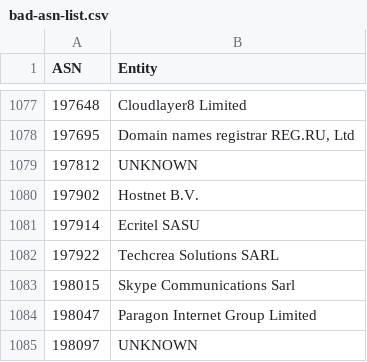
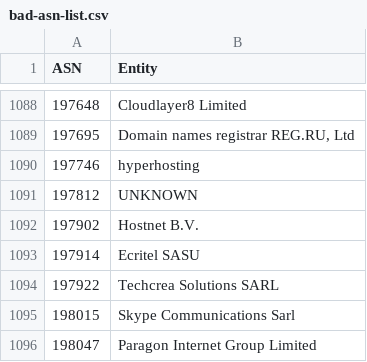
Before and after one commit to AndrewDaws/bad-asn-list, a CSV file: bad-asn-list.csv, drawn as a sheet; only a part is shown, gaps mark what is left out; the shorter side is filled out with more unchanged rows; the diff covers the shown part only.

```diff
--- a/bad-asn-list.csv
+++ b/bad-asn-list.csv
@@ -1078,2 +1089,3 @@ ASN,Entity
 197695,"Domain names registrar REG.RU, Ltd"
+197746,"hyperhosting"
 197812,"UNKNOWN"
```
Also changed, not shown: 11 added rows elsewhere in this file, 1 other file.
